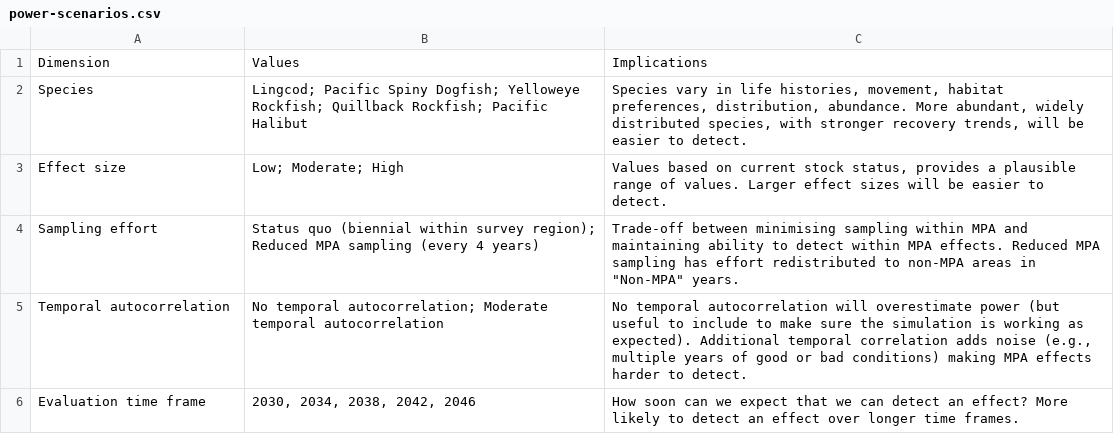
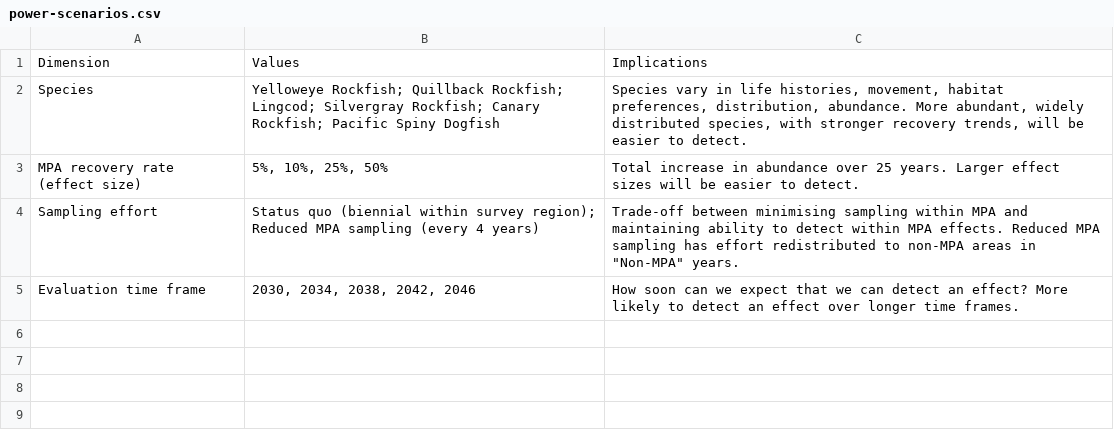
Before and after one commit to pbs-assess/mpa-power, a CSV file: text/data/power-scenarios.csv, drawn as a sheet.

Commit message:
update scenarios

```diff
--- a/text/data/power-scenarios.csv
+++ b/text/data/power-scenarios.csv
@@ -1,6 +1,5 @@
 Dimension,Values,Implications
-Species,"Lingcod; Pacific Spiny Dogfish; Yelloweye Rockfish; Quillback Rockfish; Pacific Halibut","Species vary in life histories, movement, habitat preferences, distribution, abundance. More abundant, widely distributed species, with stronger recovery trends, will be easier to detect."
-Effect size,"Low; Moderate; High","Values based on current stock status, provides a plausible range of values. Larger effect sizes will be easier to detect."
+Species,"Yelloweye Rockfish; Quillback Rockfish; Lingcod; Silvergray Rockfish; Canary Rockfish; Pacific Spiny Dogfish","Species vary in life histories, movement, habitat preferences, distribution, abundance. More abundant, widely distributed species, with stronger recovery trends, will be easier to detect."
+MPA recovery rate (effect size),"5%, 10%, 25%, 50%","Total increase in abundance over 25 years. Larger effect sizes will be easier to detect."
 Sampling effort,"Status quo (biennial within survey region); Reduced MPA sampling (every 4 years)","Trade-off between minimising sampling within MPA and maintaining ability to detect within MPA effects. Reduced MPA sampling has effort redistributed to non-MPA areas in ""Non-MPA"" years."
-Temporal autocorrelation,"No temporal autocorrelation; Moderate temporal autocorrelation","No temporal autocorrelation will overestimate power (but useful to include to make sure the simulation is working as expected). Additional temporal correlation adds noise (e.g., multiple years of good or bad conditions) making MPA effects harder to detect."
 Evaluation time frame,"2030, 2034, 2038, 2042, 2046","How soon can we expect that we can detect an effect? More likely to detect an effect over longer time frames."
```
